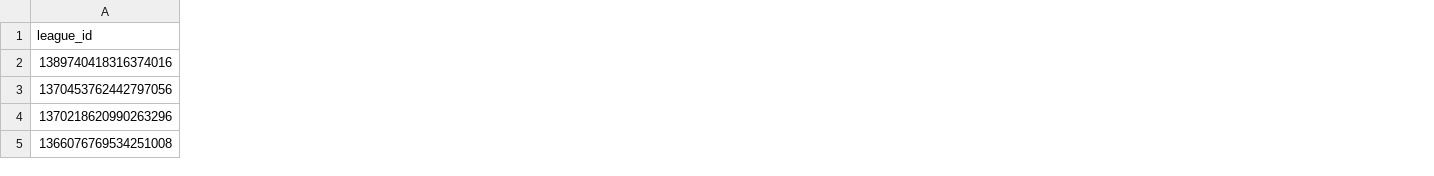
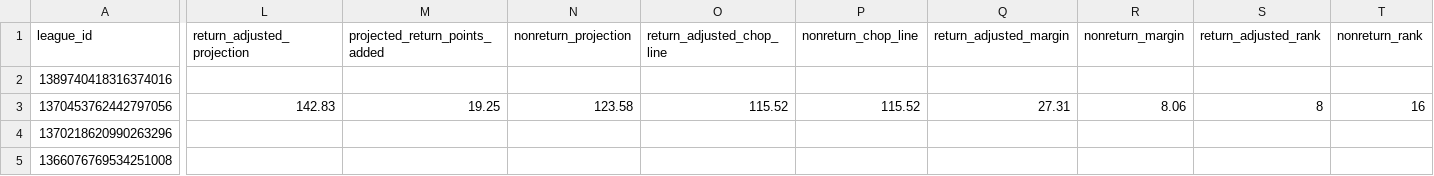
Before and after one commit to willblatz97/Learning-Python, a CSV file: fantasy-football-tracker/data/normalized/matchup_summary.csv, drawn as a sheet; only a part is shown, gaps mark what is left out; the diff covers the shown part only; the diff names each change by its address in the sheet, - before the commit and + after, or states it on an @@ line.

```diff
--- a/fantasy-football-tracker/data/normalized/matchup_summary.csv
+++ b/fantasy-football-tracker/data/normalized/matchup_summary.csv
+column L (return_adjusted_projection), row 3: 142.83
+column M (projected_return_points_added), row 3: 19.25
+column N (nonreturn_projection), row 3: 123.58
+column O (return_adjusted_chop_line), row 3: 115.52
+column P (nonreturn_chop_line), row 3: 115.52
+column Q (return_adjusted_margin), row 3: 27.31
+column R (nonreturn_margin), row 3: 8.06
+column S (return_adjusted_rank), row 3: 8
+column T (nonreturn_rank), row 3: 16
```
Also changed, not shown: 1 edited cell elsewhere in this file, fantasy-football-tracker/data/normalized/availability_matrix.csv, fantasy-football-tracker/data/normalized/draft_picks.csv, 34 other files.
